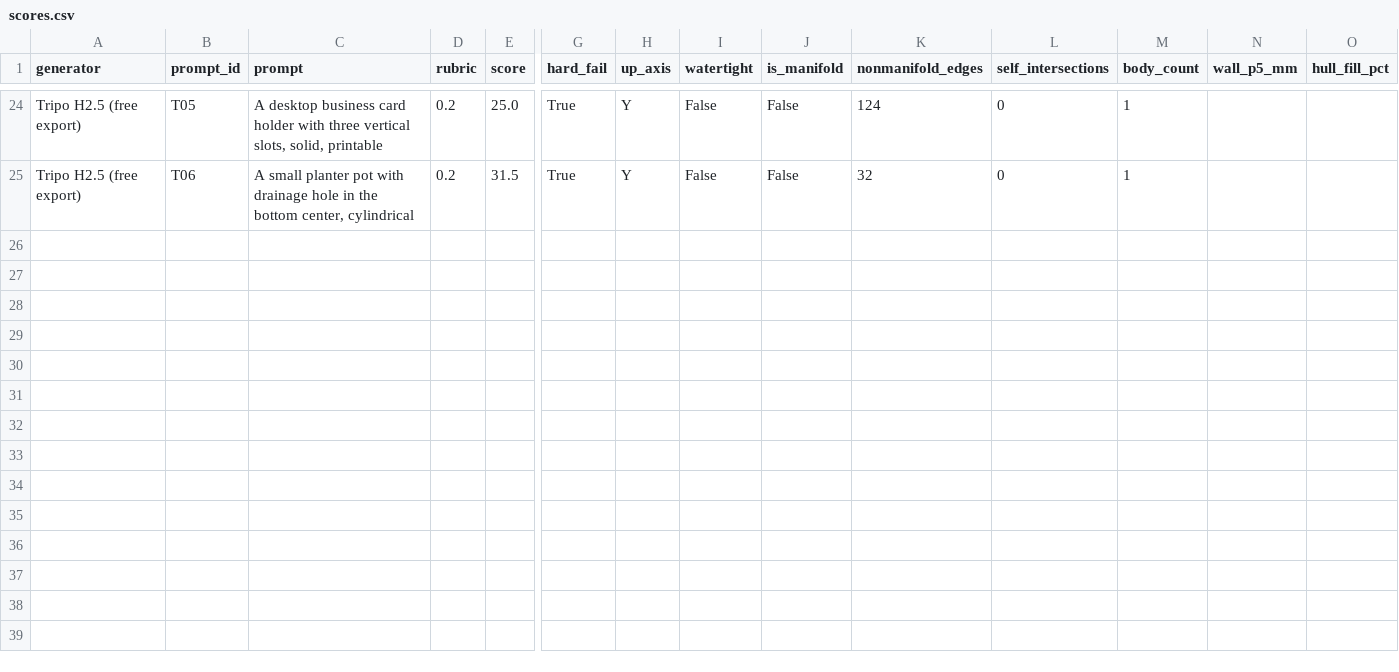
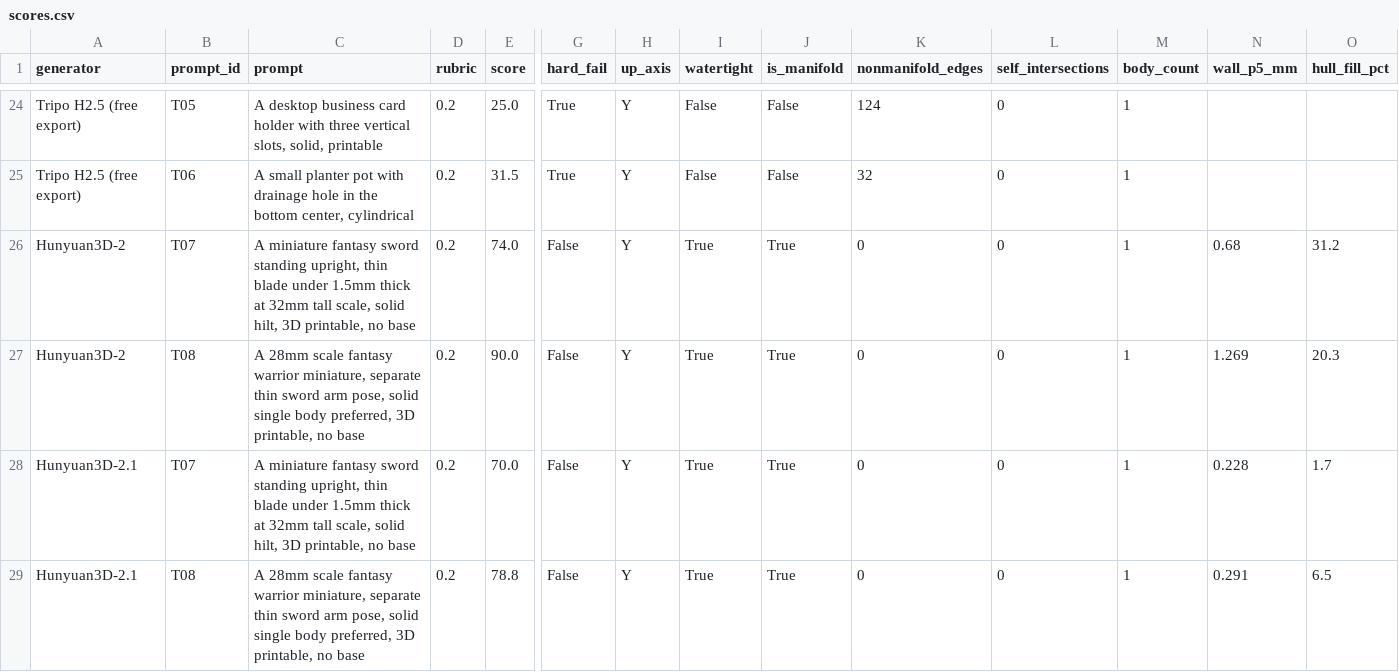
Before and after one commit to Basileion/printready, a CSV file: site/data/scores.csv, drawn as a sheet; only a part is shown, gaps mark what is left out; rows hold the shown columns only; the diff names each change by its address in the sheet, - before the commit and + after, or states it on an @@ line.

Commit message:
Score pack v0.2 thin-feature T07/T08 on Hunyuan3D-2 & 2.1
FLUX seed-1234 refs + public Spaces. HY2: T07 74.0 / T08 90.0.
HY2.1: T07 70.0 / T08 78.8 (thin wall + hollow-skin VOC). Matches
prompt? blank pending review. Scorecard #t07t08-h + open data.
Closes RT-20261107-03 for HY generators. $0.

```diff
--- a/site/data/scores.csv
+++ b/site/data/scores.csv
+row 26: Hunyuan3D-2 | T07 | A miniature fantasy sword standing upright, thin blade under 1.5mm thick at 32mm tall scale, solid hilt, 3D printable, no base | 0.2 | 74.0 | False | Y | True | True | 0 | 0 | 1 | 0.68 | 31.2
+row 27: Hunyuan3D-2 | T08 | A 28mm scale fantasy warrior miniature, separate thin sword arm pose, solid single body preferred, 3D printable, no base | 0.2 | 90.0 | False | Y | True | True | 0 | 0 | 1 | 1.269 | 20.3
+row 28: Hunyuan3D-2.1 | T07 | A miniature fantasy sword standing upright, thin blade under 1.5mm thick at 32mm tall scale, solid hilt, 3D printable, no base | 0.2 | 70.0 | False | Y | True | True | 0 | 0 | 1 | 0.228 | 1.7
+row 29: Hunyuan3D-2.1 | T08 | A 28mm scale fantasy warrior miniature, separate thin sword arm pose, solid single body preferred, 3D printable, no base | 0.2 | 78.8 | False | Y | True | True | 0 | 0 | 1 | 0.291 | 6.5
```
Also changed, not shown: 34 other files.
